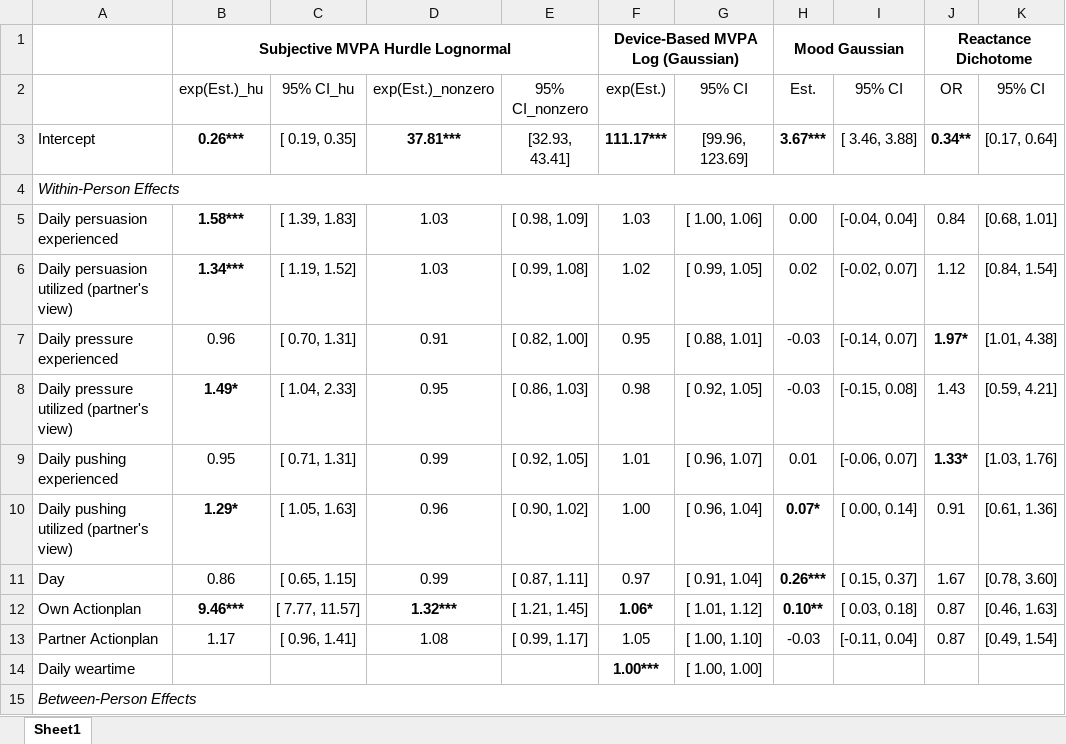
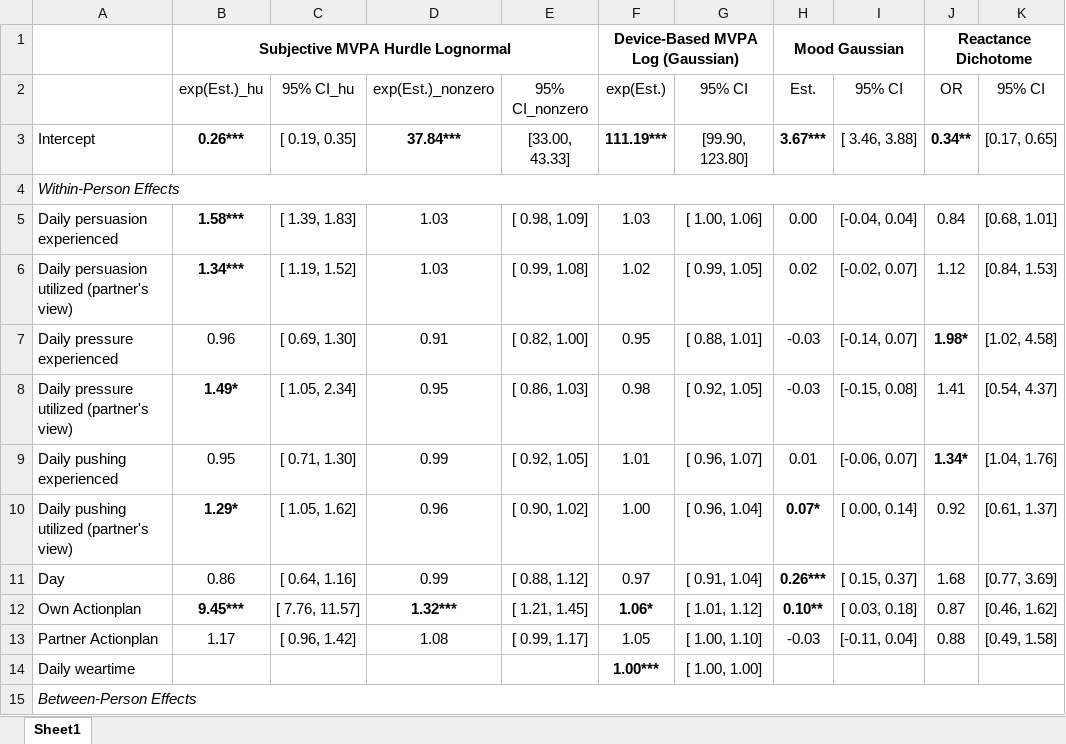
Before and after one commit to Pascal-Kueng/02TimeAndTiesControl, an Excel workbook: Output/AllModels_final_with_plan_12000.xlsx, sheet Sheet1, drawn as a sheet; only a part is shown; values as stored, in another font and other column widths than the file's, no borders; the diff covers the shown part only; the diff names each change by its address in the sheet, - before the commit and + after, or states it on an @@ line.

```diff
--- a/Output/AllModels_final_with_plan_12000.xlsx (sheet Sheet1)
+++ b/Output/AllModels_final_with_plan_12000.xlsx (sheet Sheet1)
-D3 (exp(Est.)_nonzero): 37.81***
+D3 (exp(Est.)_nonzero): 37.84***
-E3 (95% CI_nonzero): [32.93, 43.41]
+E3 (95% CI_nonzero): [33.00, 43.33]
-F3 (exp(Est.)): 111.17***
+F3 (exp(Est.)): 111.19***
-G3 (95% CI): [99.96, 123.69]
+G3 (95% CI): [99.90, 123.80]
-K3 (95% CI): [0.17, 0.64]
+K3 (95% CI): [0.17, 0.65]
-K6 (95% CI): [0.84, 1.54]
+K6 (95% CI): [0.84, 1.53]
-C7 (95% CI_hu): [ 0.70, 1.31]
+C7 (95% CI_hu): [ 0.69, 1.30]
-J7 (OR): 1.97*
+J7 (OR): 1.98*
-K7 (95% CI): [1.01, 4.38]
+K7 (95% CI): [1.02, 4.58]
-C8 (95% CI_hu): [ 1.04, 2.33]
+C8 (95% CI_hu): [ 1.05, 2.34]
-J8 (OR): 1.43
+J8 (OR): 1.41
-K8 (95% CI): [0.59, 4.21]
+K8 (95% CI): [0.54, 4.37]
-C9 (95% CI_hu): [ 0.71, 1.31]
+C9 (95% CI_hu): [ 0.71, 1.30]
-J9 (OR): 1.33*
+J9 (OR): 1.34*
-K9 (95% CI): [1.03, 1.76]
+K9 (95% CI): [1.04, 1.76]
-C10 (95% CI_hu): [ 1.05, 1.63]
+C10 (95% CI_hu): [ 1.05, 1.62]
-J10 (OR): 0.91
+J10 (OR): 0.92
-K10 (95% CI): [0.61, 1.36]
+K10 (95% CI): [0.61, 1.37]
-C11 (95% CI_hu): [ 0.65, 1.15]
+C11 (95% CI_hu): [ 0.64, 1.16]
-E11 (95% CI_nonzero): [ 0.87, 1.11]
+E11 (95% CI_nonzero): [ 0.88, 1.12]
-J11 (OR): 1.67
+J11 (OR): 1.68
-K11 (95% CI): [0.78, 3.60]
+K11 (95% CI): [0.77, 3.69]
-B12 (exp(Est.)_hu): 9.46***
+B12 (exp(Est.)_hu): 9.45***
-C12 (95% CI_hu): [ 7.77, 11.57]
+C12 (95% CI_hu): [ 7.76, 11.57]
-K12 (95% CI): [0.46, 1.63]
+K12 (95% CI): [0.46, 1.62]
-C13 (95% CI_hu): [ 0.96, 1.41]
+C13 (95% CI_hu): [ 0.96, 1.42]
-J13 (OR): 0.87
+J13 (OR): 0.88
-K13 (95% CI): [0.49, 1.54]
+K13 (95% CI): [0.49, 1.58]
```
Also changed, not shown: 54 edited cells elsewhere in this sheet, Output/AllModels_sensitivityNoPushing_12000.xlsx, Output/AllModels_sensitivityOnlyPushing_12000.xlsx, 17 other files.
